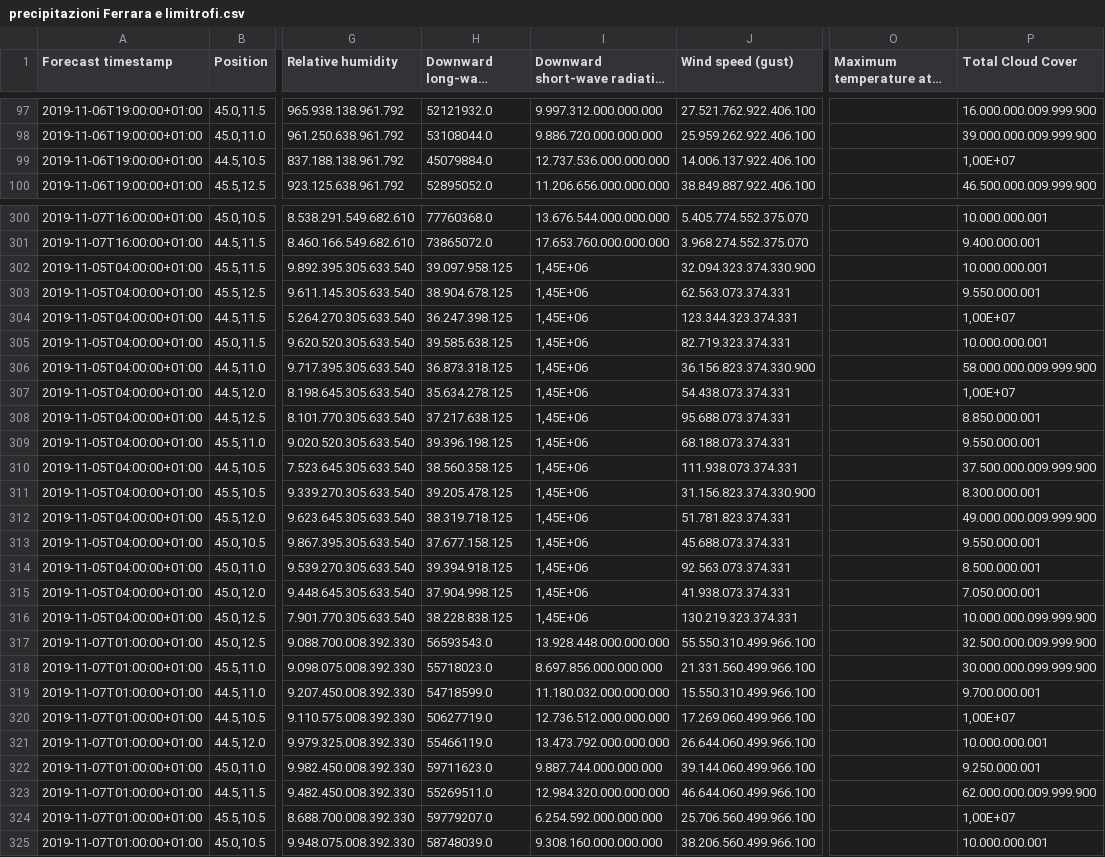
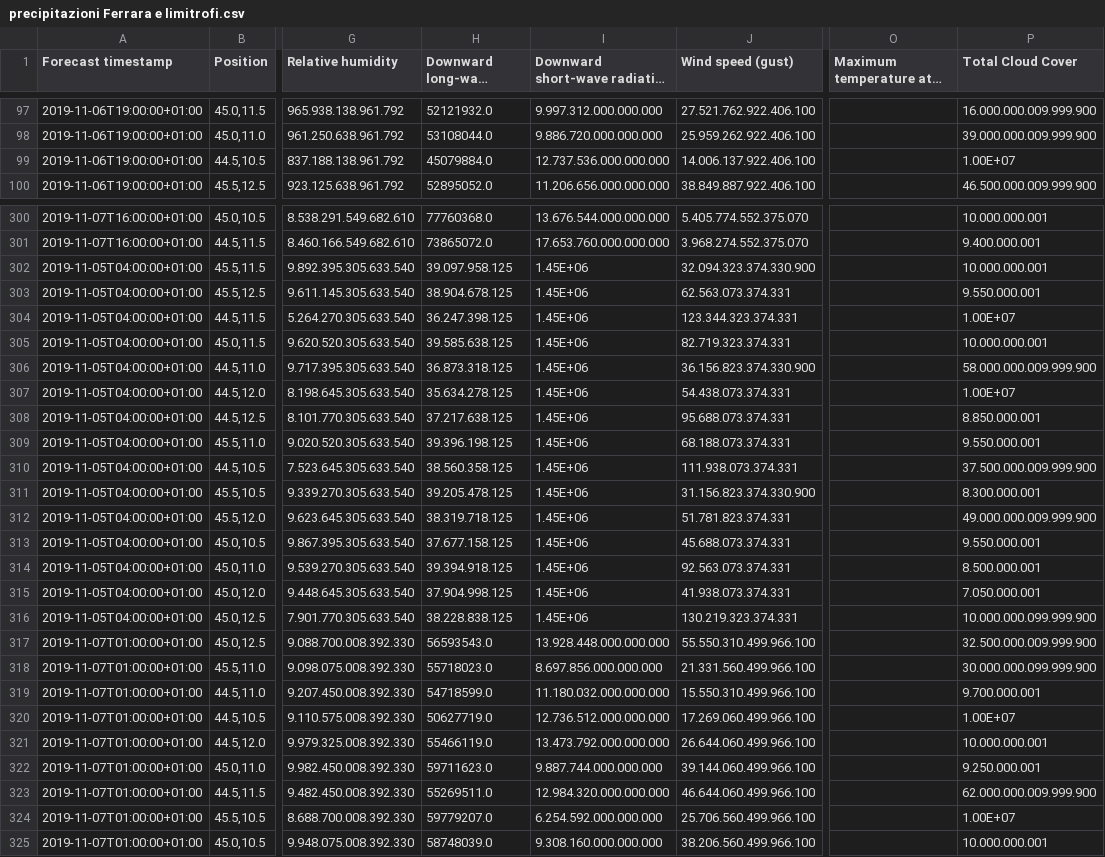
Before and after one commit to francescobarioni/project_work_deep_learning, a CSV file: precipitazioni Ferrara e limitrofi.csv, drawn as a sheet; only a part is shown, gaps mark what is left out; long unchanged cells end in …; the diff covers the shown part only; the diff names each change by its address in the sheet, - before the commit and + after, or states it on an @@ line.

```diff
--- a/precipitazioni Ferrara e limitrofi.csv
+++ b/precipitazioni Ferrara e limitrofi.csv
-P99 (Total Cloud Cover): 1,00E+07
+P99 (Total Cloud Cover): 1.00E+07
-I302:I316: 1,45E+06
+I302:I316: 1.45E+06
-P304 (Total Cloud Cover): 1,00E+07
+P304 (Total Cloud Cover): 1.00E+07
-P307 (Total Cloud Cover): 1,00E+07
+P307 (Total Cloud Cover): 1.00E+07
-P320 (Total Cloud Cover): 1,00E+07
+P320 (Total Cloud Cover): 1.00E+07
-P324 (Total Cloud Cover): 1,00E+07
+P324 (Total Cloud Cover): 1.00E+07
```
Also changed, not shown: 36 edited cells elsewhere in this file, 1 other file.
